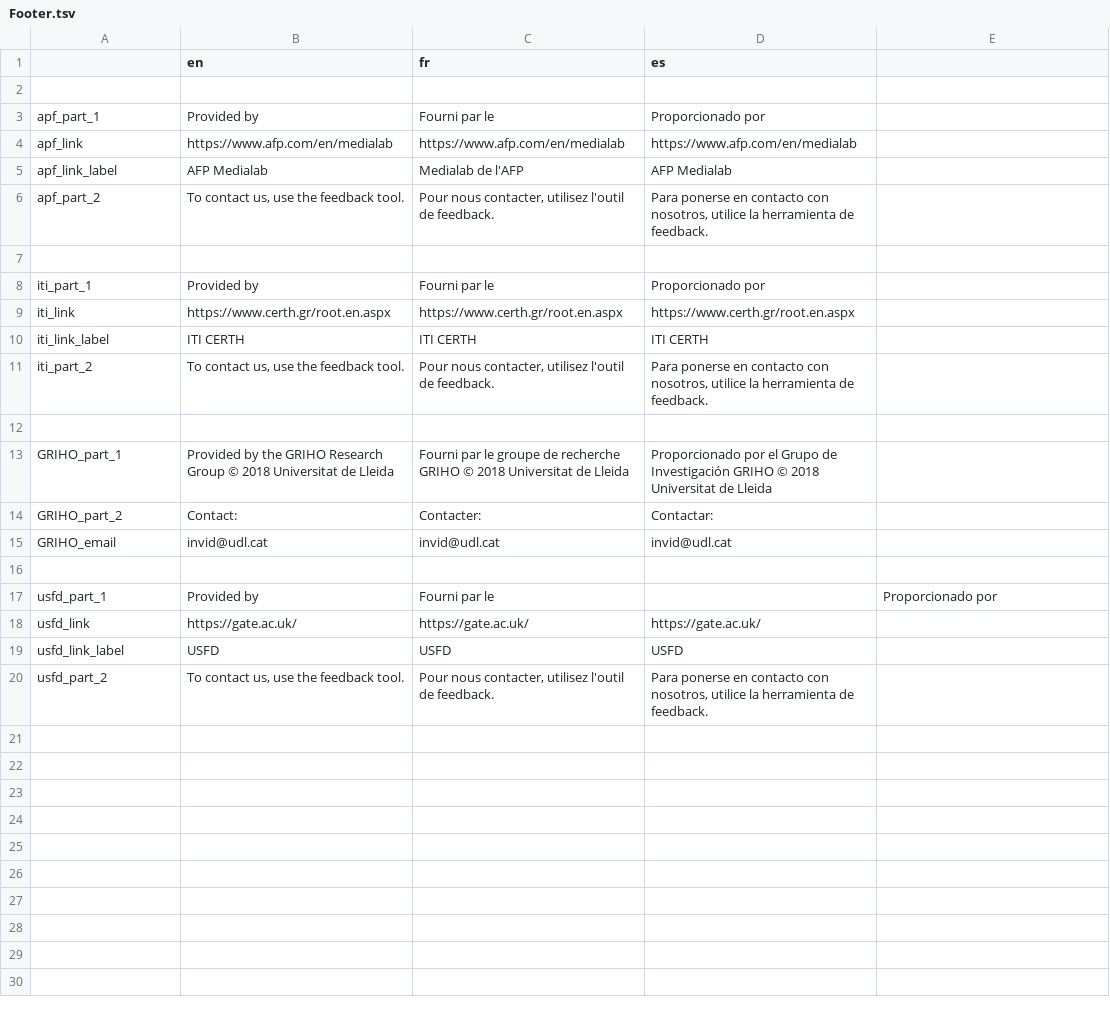
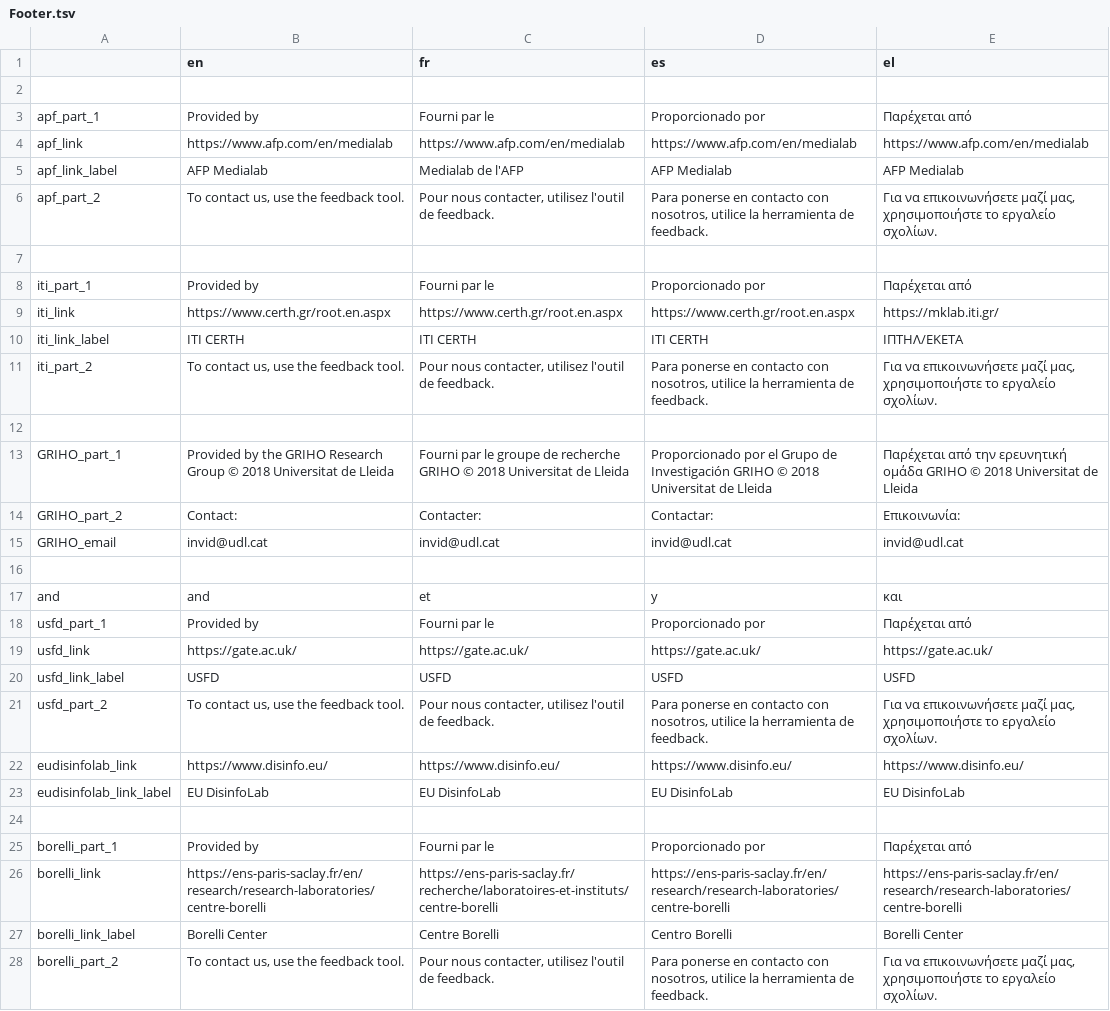
Before and after one commit to AFP-Medialab/verification-plugin, a TSV file: src/LocalDictionary/components/Shared/Footer.tsv, drawn as a sheet; addresses are those after the commit; the diff names each change by its address in the sheet, - before the commit and + after, or states it on an @@ line.

Commit message:
updates Footer

```diff
--- a/src/LocalDictionary/components/Shared/Footer.tsv
+++ b/src/LocalDictionary/components/Shared/Footer.tsv
-E1: (empty)
+E1: el
-E3 (el): (empty)
+E3 (el): Παρέχεται από
-E4 (el): (empty)
+E4 (el): https://www.afp.com/en/medialab
-E5 (el): (empty)
+E5 (el): AFP Medialab
-E6 (el): (empty)
+E6 (el): Για να επικοινωνήσετε μαζί μας, χρησιμοποιήστε το εργαλείο σχολίων.
-E8 (el): (empty)
+E8 (el): Παρέχεται από
-E9 (el): (empty)
+E9 (el): https://mklab.iti.gr/
-E10 (el): (empty)
+E10 (el): ΙΠΤΗΛ/ΕΚΕΤΑ
-E11 (el): (empty)
+E11 (el): Για να επικοινωνήσετε μαζί μας, χρησιμοποιήστε το εργαλείο σχολίων.
-E13 (el): (empty)
+E13 (el): Παρέχεται από την ερευνητική ομάδα GRIHO © 2018 Universitat de Lleida
-E14 (el): (empty)
+E14 (el): Επικοινωνία:
-E15 (el): (empty)
+E15 (el): invid@udl.cat
+row 17: and | and | et | y | και
-D18 (es): (empty)
+D18 (es): Proporcionado por
-E18 (el): Proporcionado por
+E18 (el): Παρέχεται από
-E19 (el): (empty)
+E19 (el): https://gate.ac.uk/
-E20 (el): (empty)
+E20 (el): USFD
-E21 (el): (empty)
+E21 (el): Για να επικοινωνήσετε μαζί μας, χρησιμοποιήστε το εργαλείο σχολίων.
+row 22: eudisinfolab_link | https://www.disinfo.eu/ | https://www.disinfo.eu/ | https://www.disinfo.eu/ | https://www.disinfo.eu/
+row 23: eudisinfolab_link_label | EU DisinfoLab | EU DisinfoLab | EU DisinfoLab | EU DisinfoLab
+row 24: (empty)
+row 25: borelli_part_1 | Provided by | Fourni par le | Proporcionado por | Παρέχεται από
+row 26: borelli_link | https://ens-paris-saclay.fr/en/research/research-laboratories/centre-borelli | https://ens-paris-saclay.fr/recherche/laboratoires-et-instituts/centre-borelli | https://ens-paris-saclay.fr/en/research/research-laboratories/centre-borelli | https://ens-paris-saclay.fr/en/research/research-laboratories/centre-borelli
+row 27: borelli_link_label | Borelli Center | Centre Borelli | Centro Borelli | Borelli Center
+row 28: borelli_part_2 | To contact us, use the feedback tool. | Pour nous contacter, utilisez l'outil de feedback. | Para ponerse en contacto con nosotros, utilice la herramienta de feedback. | Για να επικοινωνήσετε μαζί μας, χρησιμοποιήστε το εργαλείο σχολίων.
```
Also changed, not shown: 1 other file.
